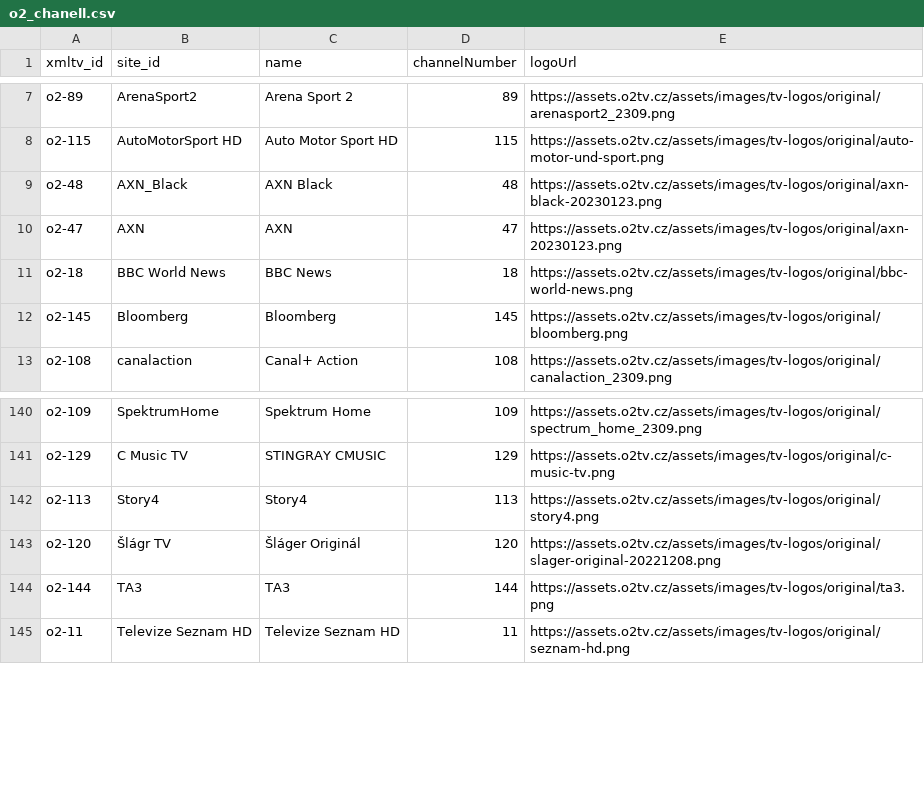
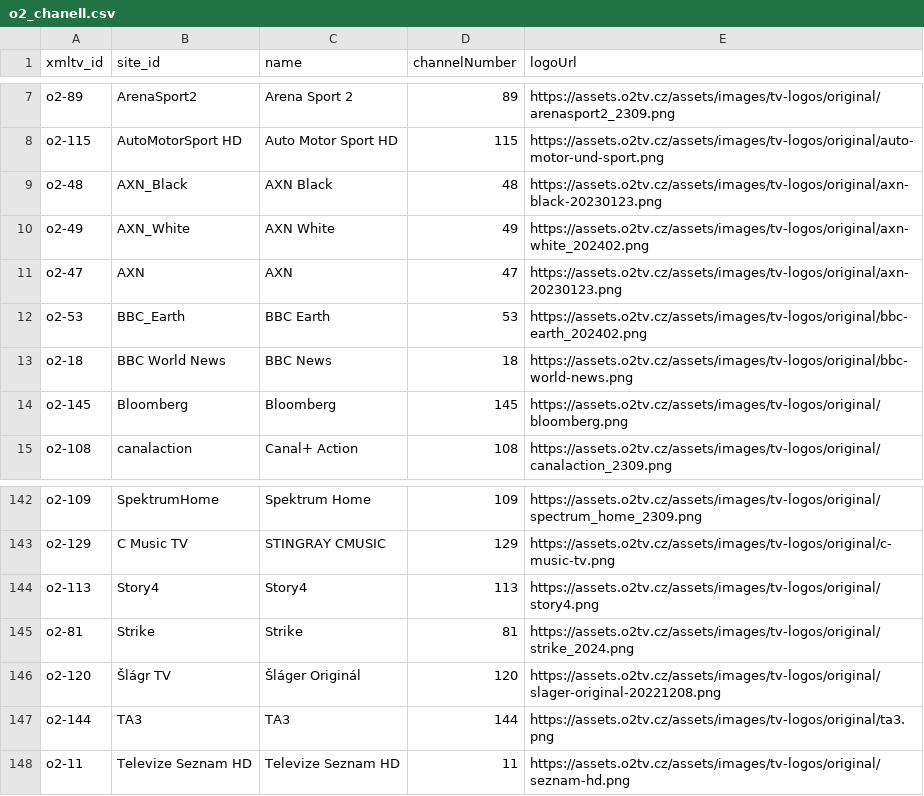
Before and after one commit to milankomaj/data, a CSV file: epg-grabber/csv/o2_chanell.csv, drawn as a sheet; only a part is shown, gaps mark what is left out; the diff names each change by its address in the sheet, - before the commit and + after, or states it on an @@ line.

Commit message:
epg-grabber-update-codes

```diff
--- a/epg-grabber/csv/o2_chanell.csv
+++ b/epg-grabber/csv/o2_chanell.csv
+row 10: o2-49 | AXN_White | AXN White | 49 | https://assets.o2tv.cz/assets/images/tv-logos/original/axn-white_202402.png
+row 12: o2-53 | BBC_Earth | BBC Earth | 53 | https://assets.o2tv.cz/assets/images/tv-logos/original/bbc-earth_202402.png
+row 145: o2-81 | Strike | Strike | 81 | https://assets.o2tv.cz/assets/images/tv-logos/original/strike_2024.png
```
Also changed, not shown: epg-grabber/csv/programandroid.channels.csv, epg-grabber/csv/skylink_balicky.csv, 2 other files.
